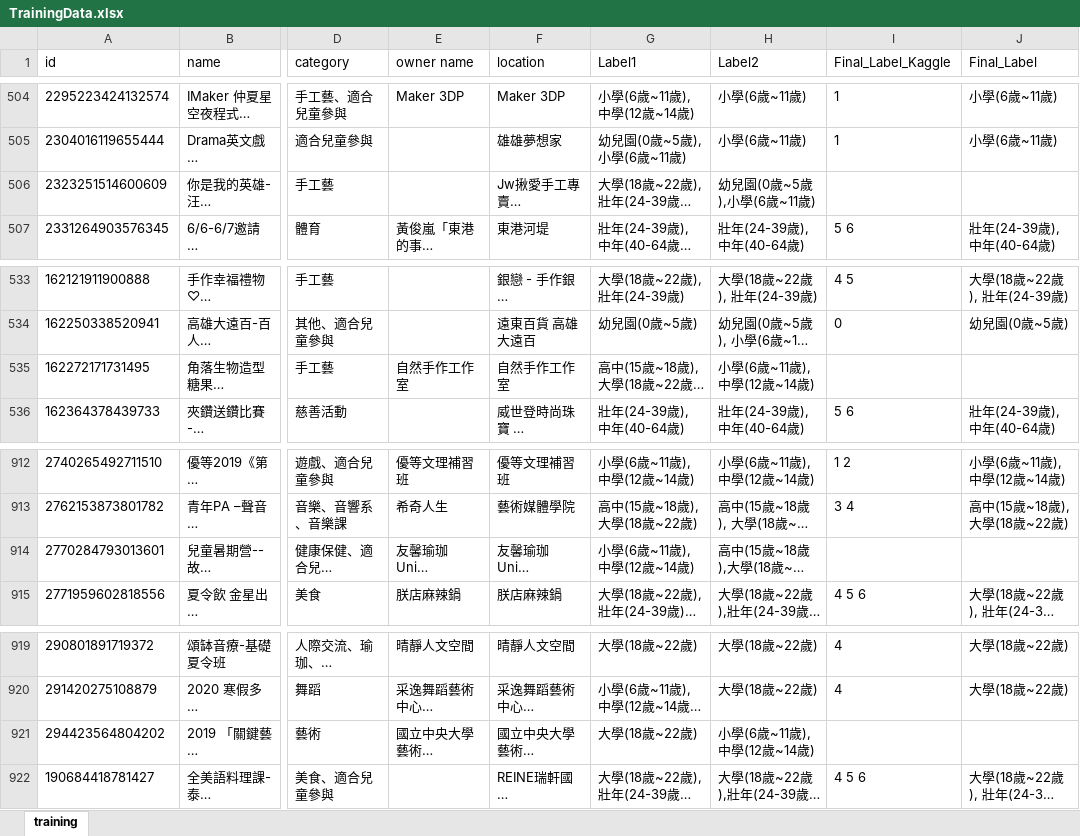
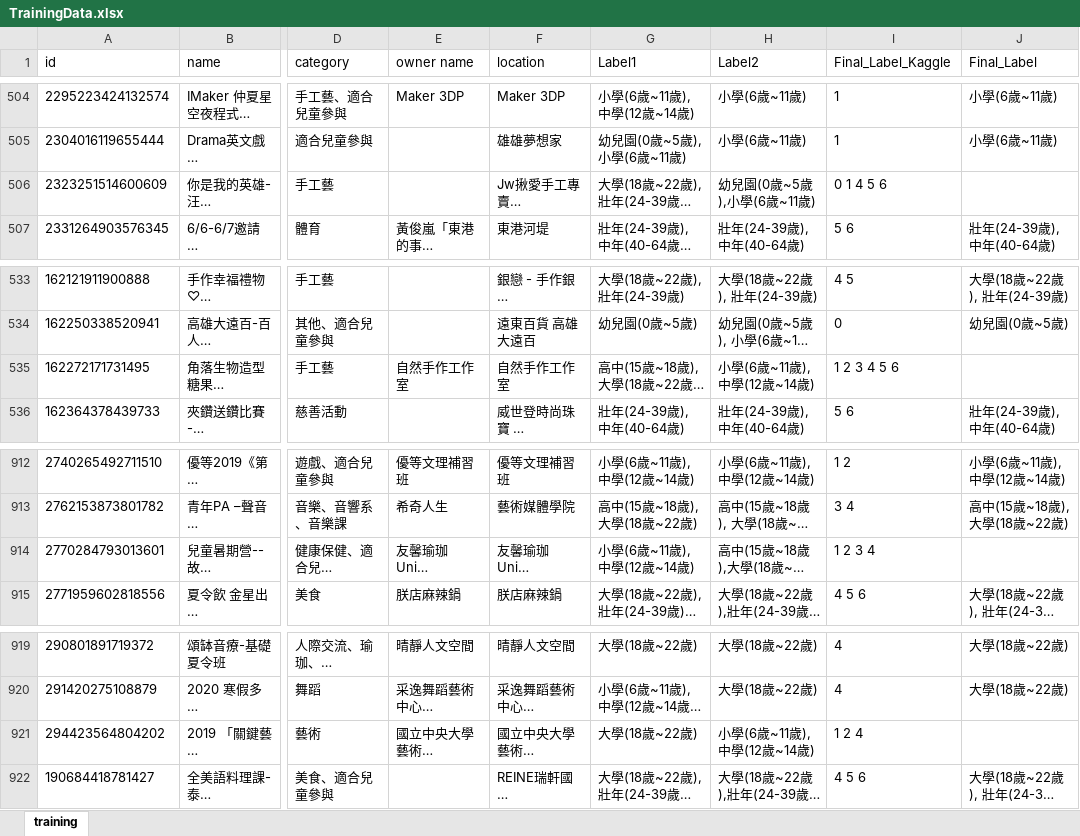
Before and after one commit to rrrr01012/ai_course, an Excel workbook: TrainingData.xlsx, sheet training, drawn as a sheet; only a part is shown, gaps mark what is left out; long unchanged cells end in …; values as stored, in another font and other column widths than the file's, no borders; the diff names each change by its address in the sheet, - before the commit and + after, or states it on an @@ line.

```diff
--- a/TrainingData.xlsx (sheet training)
+++ b/TrainingData.xlsx (sheet training)
-I506 (Final_Label_Kaggle): (empty)
+I506 (Final_Label_Kaggle): 0 1 4 5 6
-I535 (Final_Label_Kaggle): (empty)
+I535 (Final_Label_Kaggle): 1 2 3 4 5 6
-I914 (Final_Label_Kaggle): (empty)
+I914 (Final_Label_Kaggle): 1 2 3 4
-I921 (Final_Label_Kaggle): (empty)
+I921 (Final_Label_Kaggle): 1 2 4
```
Also changed, not shown: 3 other files.
